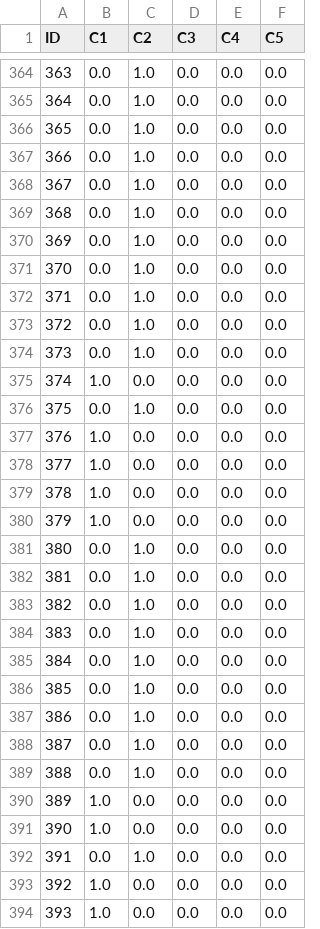
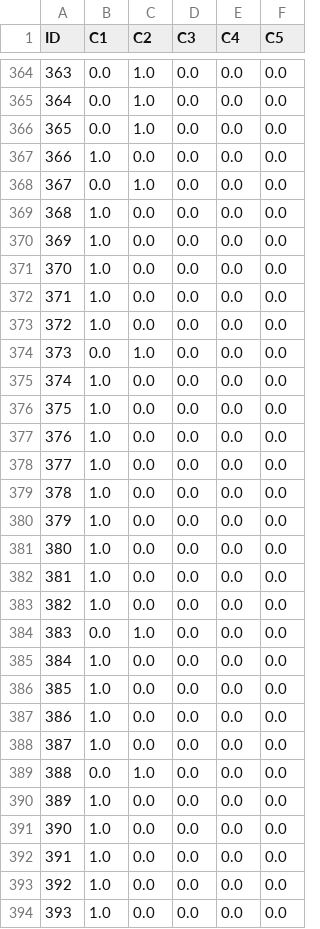
Before and after one commit to Stanleyluuuu/Machine_Learning, a CSV file: Final/LR.csv, drawn as a sheet; only a part is shown, gaps mark what is left out; the diff covers the shown part only.

```diff
--- a/Final/LR.csv
+++ b/Final/LR.csv
@@ -366,12 +366,12 @@ ID,C1,C2,C3,C4,C5
 365,0.0,1.0,0.0,0.0,0.0
-366,0.0,1.0,0.0,0.0,0.0
+366,1.0,0.0,0.0,0.0,0.0
 367,0.0,1.0,0.0,0.0,0.0
-368,0.0,1.0,0.0,0.0,0.0
-369,0.0,1.0,0.0,0.0,0.0
-370,0.0,1.0,0.0,0.0,0.0
-371,0.0,1.0,0.0,0.0,0.0
-372,0.0,1.0,0.0,0.0,0.0
+368,1.0,0.0,0.0,0.0,0.0
+369,1.0,0.0,0.0,0.0,0.0
+370,1.0,0.0,0.0,0.0,0.0
+371,1.0,0.0,0.0,0.0,0.0
+372,1.0,0.0,0.0,0.0,0.0
 373,0.0,1.0,0.0,0.0,0.0
 374,1.0,0.0,0.0,0.0,0.0
-375,0.0,1.0,0.0,0.0,0.0
+375,1.0,0.0,0.0,0.0,0.0
 376,1.0,0.0,0.0,0.0,0.0
@@ -380,10 +380,10 @@ ID,C1,C2,C3,C4,C5
 379,1.0,0.0,0.0,0.0,0.0
-380,0.0,1.0,0.0,0.0,0.0
-381,0.0,1.0,0.0,0.0,0.0
-382,0.0,1.0,0.0,0.0,0.0
+380,1.0,0.0,0.0,0.0,0.0
+381,1.0,0.0,0.0,0.0,0.0
+382,1.0,0.0,0.0,0.0,0.0
 383,0.0,1.0,0.0,0.0,0.0
-384,0.0,1.0,0.0,0.0,0.0
-385,0.0,1.0,0.0,0.0,0.0
-386,0.0,1.0,0.0,0.0,0.0
-387,0.0,1.0,0.0,0.0,0.0
+384,1.0,0.0,0.0,0.0,0.0
+385,1.0,0.0,0.0,0.0,0.0
+386,1.0,0.0,0.0,0.0,0.0
+387,1.0,0.0,0.0,0.0,0.0
 388,0.0,1.0,0.0,0.0,0.0
@@ -391,3 +391,3 @@ ID,C1,C2,C3,C4,C5
 390,1.0,0.0,0.0,0.0,0.0
-391,0.0,1.0,0.0,0.0,0.0
+391,1.0,0.0,0.0,0.0,0.0
 392,1.0,0.0,0.0,0.0,0.0
```
Also changed, not shown: 160 edited cells elsewhere in this file, Final/DT.csv, Final/KNN.csv, 4 other files.
